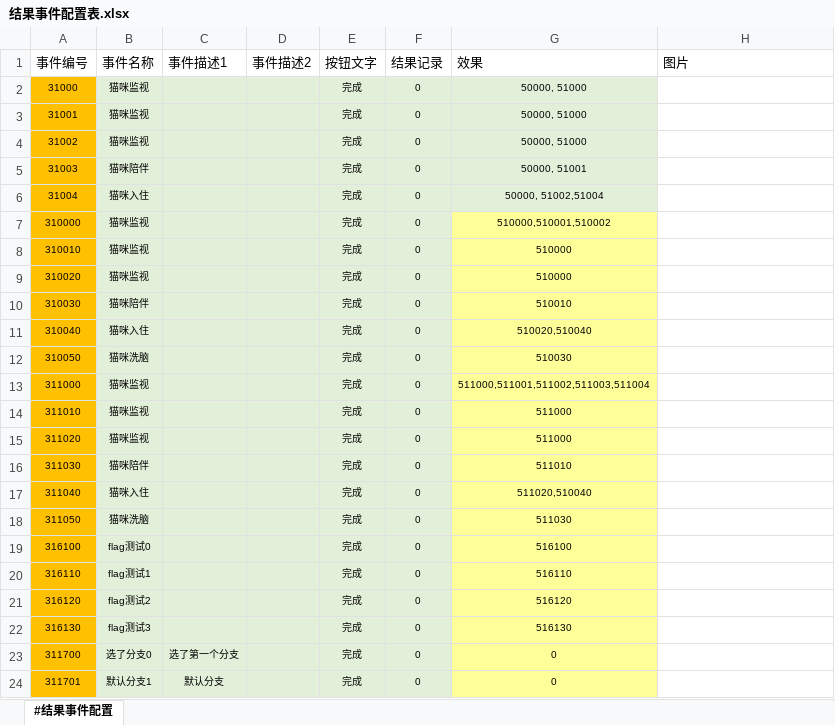
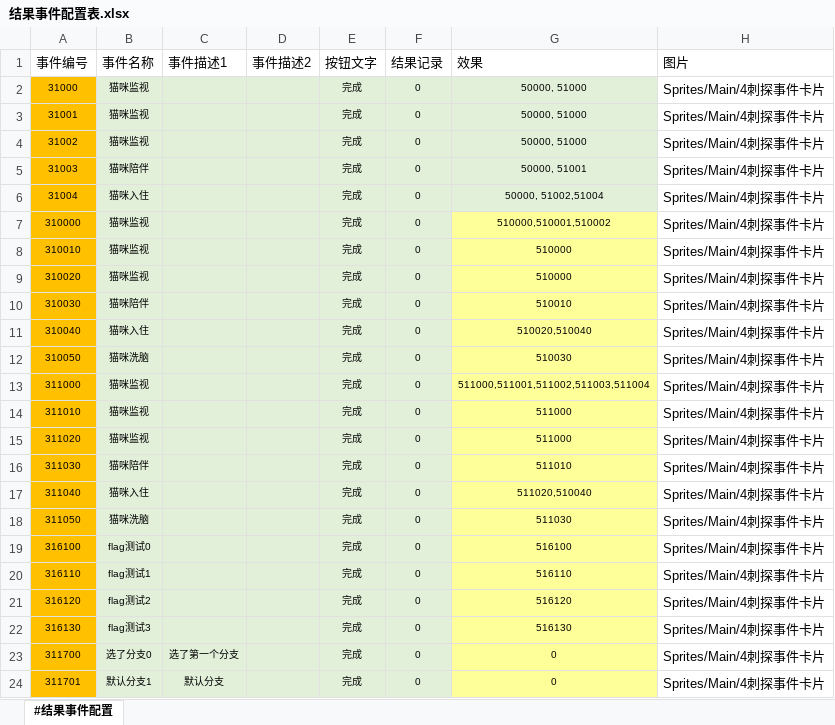
Before and after one commit to RadiumLZhang/Free-Casonry, an Excel workbook: ExcelConfig/pbjson/excel/结果事件配置表.xlsx, sheet #结果事件配置, drawn as a sheet; values as stored, in another font and other column widths than the file's, no borders; the diff names each change by its address in the sheet, - before the commit and + after, or states it on an @@ line.

```diff
--- a/ExcelConfig/pbjson/excel/结果事件配置表.xlsx (sheet #结果事件配置)
+++ b/ExcelConfig/pbjson/excel/结果事件配置表.xlsx (sheet #结果事件配置)
-H2:H24 (图片): (empty)
+H2:H24 (图片): Sprites/Main/4刺探事件卡片
```
Also changed, not shown: ExcelConfig/pbjson/excel/事件配置表.xlsx, ExcelConfig/pbjson/excel/突发事件信息表.xlsx, 3 other files.
